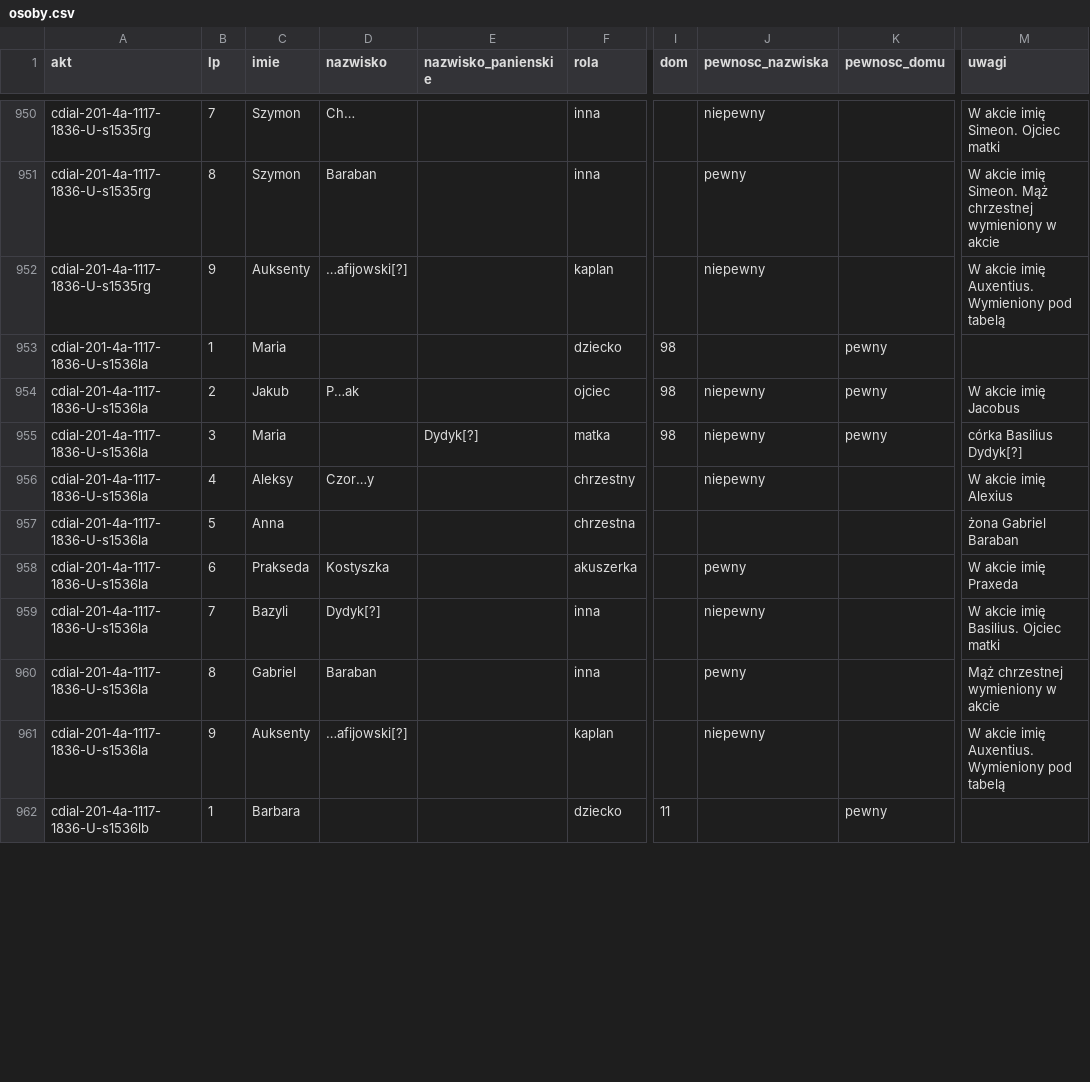
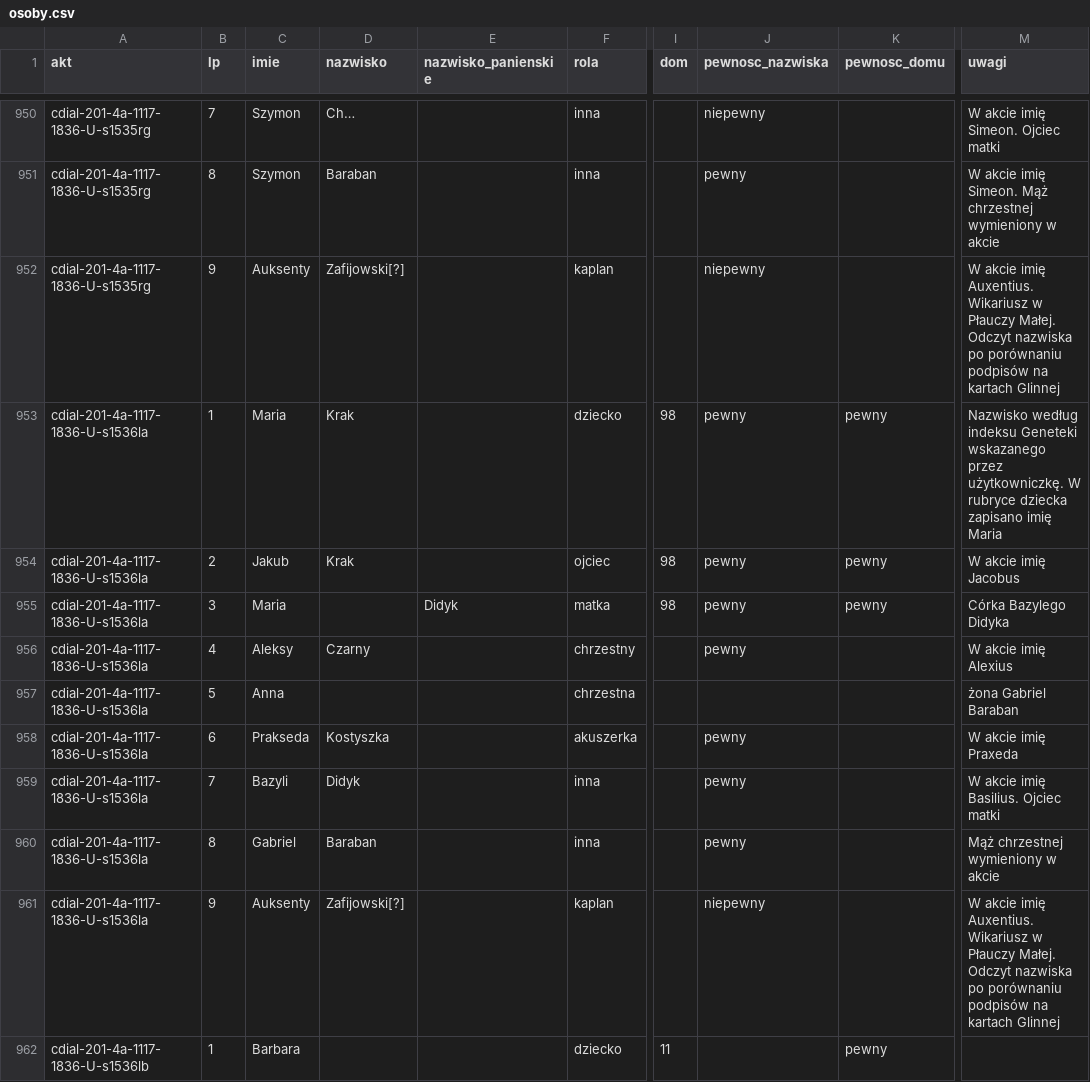
Before and after one commit to Machmi-pro/plaucza-i-okolice, a CSV file: data/grkat-1836/osoby.csv, drawn as a sheet; only a part is shown, gaps mark what is left out; the diff covers the shown part only; the diff names each change by its address in the sheet, - before the commit and + after, or states it on an @@ line.

```diff
--- a/data/grkat-1836/osoby.csv
+++ b/data/grkat-1836/osoby.csv
-D952 (nazwisko): …afijowski[?]
+D952 (nazwisko): Zafijowski[?]
-M952 (uwagi): …imię Auxentius. Wymieniony pod tabelą
+M952 (uwagi): …imię Auxentius. Wikariusz w Płauczy Małej. Odczyt nazwiska po porównaniu podpisów na kartach Glinnej
-D953 (nazwisko): (empty)
+D953 (nazwisko): Krak
-J953 (pewnosc_nazwiska): (empty)
+J953 (pewnosc_nazwiska): pewny
-M953 (uwagi): (empty)
+M953 (uwagi): Nazwisko według indeksu Geneteki wskazanego przez użytkowniczkę. W rubryce dziecka zapisano imię Maria
-D954 (nazwisko): P…ak
+D954 (nazwisko): Krak
-J954:J956 (pewnosc_nazwiska): niepewny
+J954:J956 (pewnosc_nazwiska): pewny
-E955 (nazwisko_panienskie): Dydyk[?]
+E955 (nazwisko_panienskie): Didyk
-M955 (uwagi): córka Basilius Dydyk[?]
+M955 (uwagi): Córka Bazylego Didyka
-D956 (nazwisko): Czor…y
+D956 (nazwisko): Czarny
-D959 (nazwisko): Dydyk[?]
+D959 (nazwisko): Didyk
-J959 (pewnosc_nazwiska): niepewny
+J959 (pewnosc_nazwiska): pewny
-D961 (nazwisko): …afijowski[?]
+D961 (nazwisko): Zafijowski[?]
-M961 (uwagi): …imię Auxentius. Wymieniony pod tabelą
+M961 (uwagi): …imię Auxentius. Wikariusz w Płauczy Małej. Odczyt nazwiska po porównaniu podpisów na kartach Glinnej
```
Also changed, not shown: 110 edited cells elsewhere in this file, data/grkat-1836/akty.csv, 2 other files.
